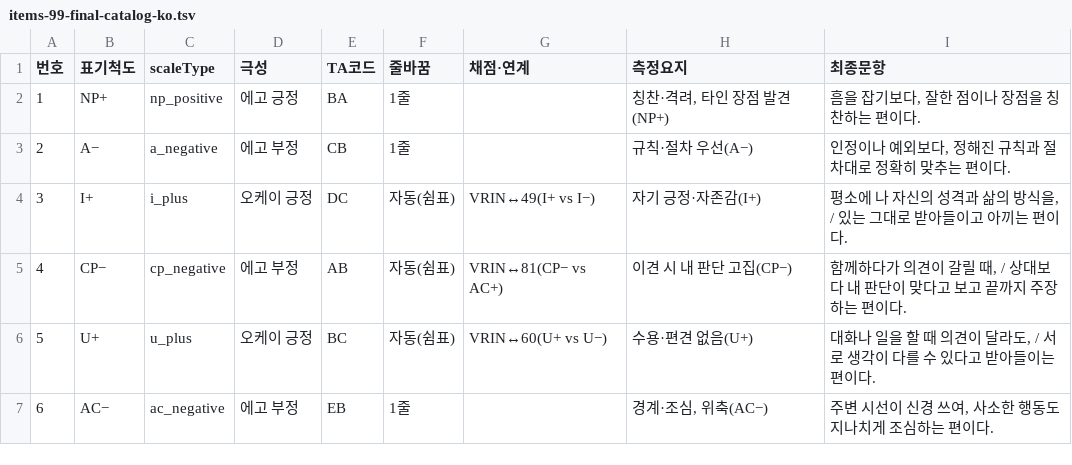
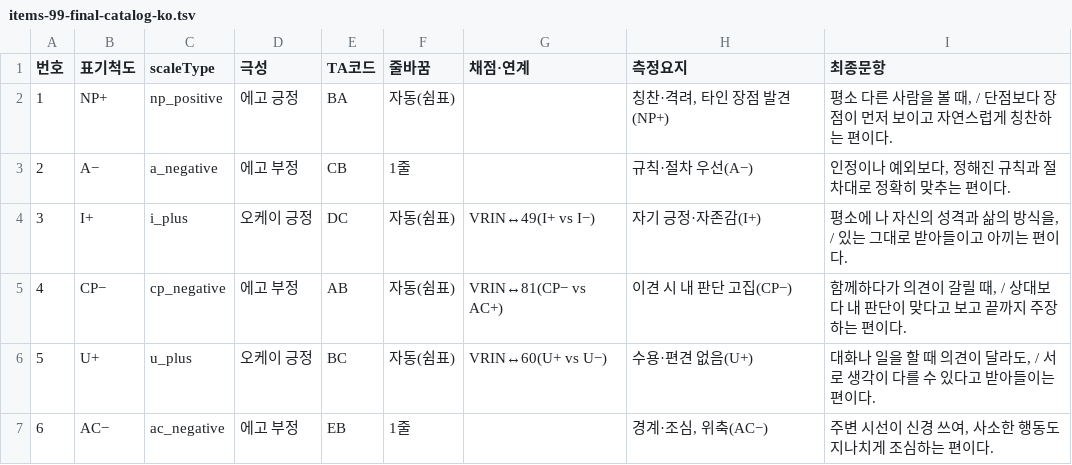
Before and after one commit to jomigata/wiz-coco, a TSV file: docs/internal-materials/ego-ok/items-99-final-catalog-ko.tsv, drawn as a sheet; only a part is shown.

```diff
--- a/docs/internal-materials/ego-ok/items-99-final-catalog-ko.tsv
+++ b/docs/internal-materials/ego-ok/items-99-final-catalog-ko.tsv
@@ -1,3 +1,3 @@
 번호	표기척도	scaleType	극성	TA코드	줄바꿈	채점·연계	측정요지	최종문항
-1	NP+	np_positive	에고 긍정	BA	1줄		칭찬·격려, 타인 장점 발견(NP+)	흠을 잡기보다, 잘한 점이나 장점을 칭찬하는 편이다.
+1	NP+	np_positive	에고 긍정	BA	자동(쉼표)		칭찬·격려, 타인 장점 발견(NP+)	평소 다른 사람을 볼 때, / 단점보다 장점이 먼저 보이고 자연스럽게 칭찬하는 편이다.
 2	A−	a_negative	에고 부정	CB	1줄		규칙·절차 우선(A−)	인정이나 예외보다, 정해진 규칙과 절차대로 정확히 맞추는 편이다.
```
Also changed, not shown: docs/internal-materials/ego-ok/items-99-source.tsv, 3 other files.
